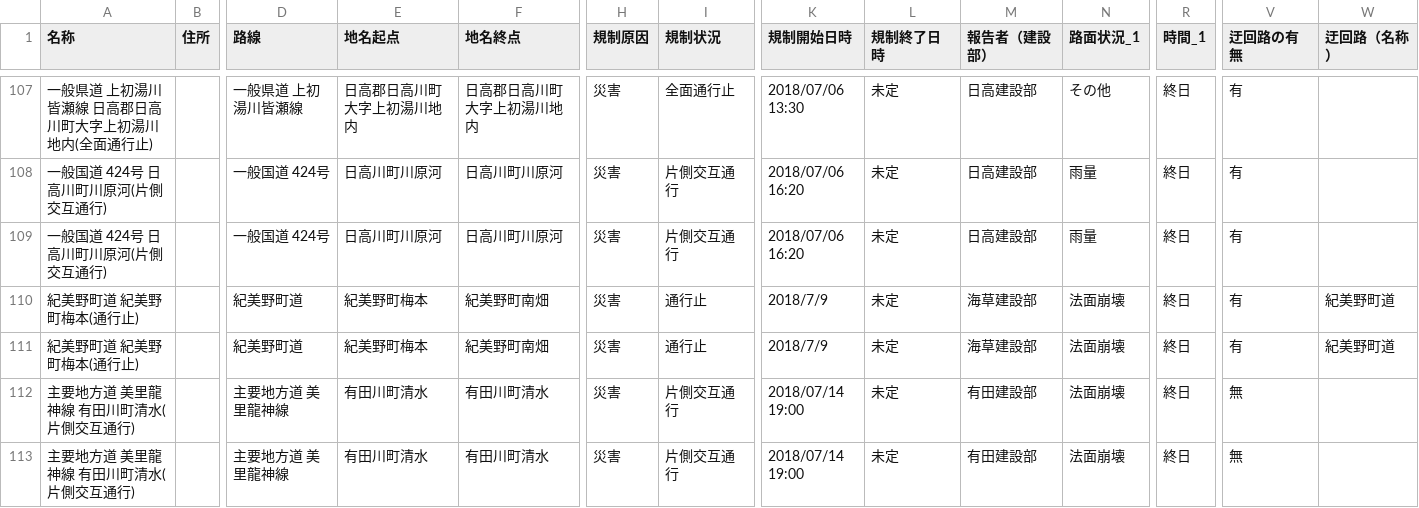
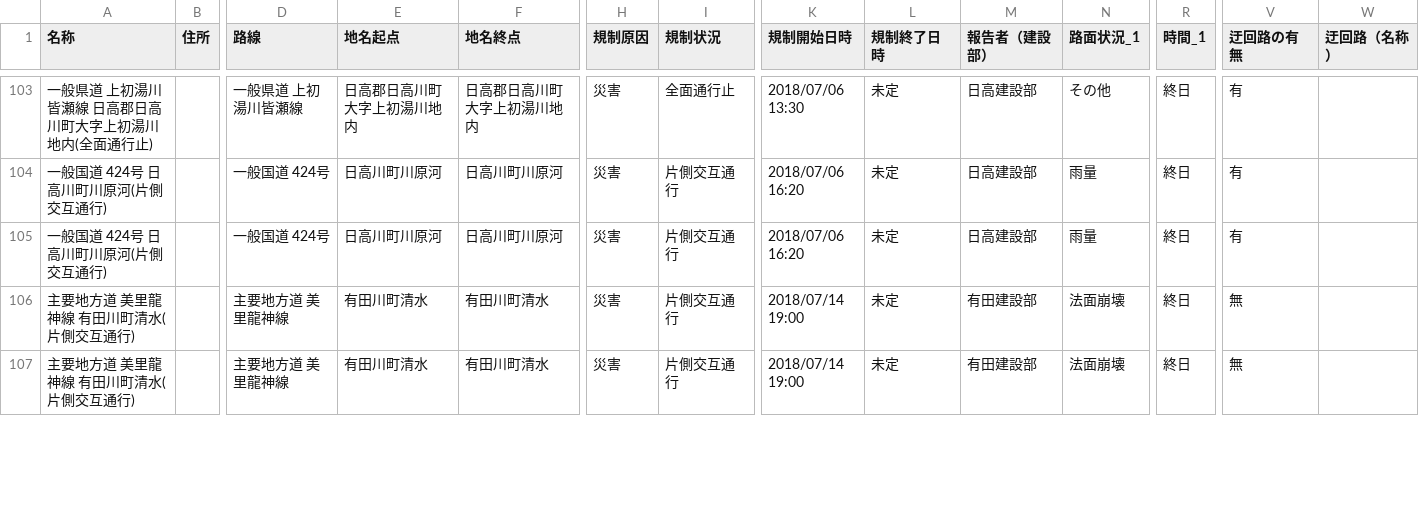
Before and after one commit to wakayama-pref-org/Road-regulation-information, a CSV file: CSV/Road-regulation-information.csv, drawn as a sheet; only a part is shown, gaps mark what is left out; removed rows and columns are numbered as before the commit, all else as after; rows hold the shown columns only; the diff covers the shown part only; the diff names each change by its address in the sheet, - before the commit and + after, or states it on an @@ line.

```diff
--- a/CSV/Road-regulation-information.csv
+++ b/CSV/Road-regulation-information.csv
-row 110: 紀美野町道 紀美野町梅本(通行止) |  | 紀美野町道 | 紀美野町梅本 | 紀美野町南畑 | 災害 | 通行止 | 2018/7/9 | 未定 | 海草建設部 | 法面崩壊 | 終日 | 有 | 紀美野町道
-row 111: 紀美野町道 紀美野町梅本(通行止) |  | 紀美野町道 | 紀美野町梅本 | 紀美野町南畑 | 災害 | 通行止 | 2018/7/9 | 未定 | 海草建設部 | 法面崩壊 | 終日 | 有 | 紀美野町道
```
Also changed, not shown: 2 added rows, 4 removed rows and 6 edited cells elsewhere in this file, 3 other files.
